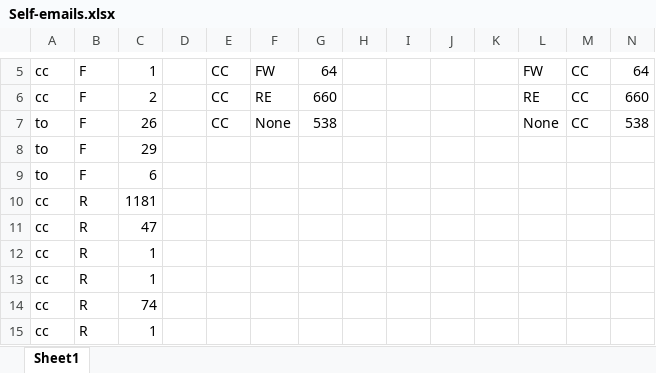
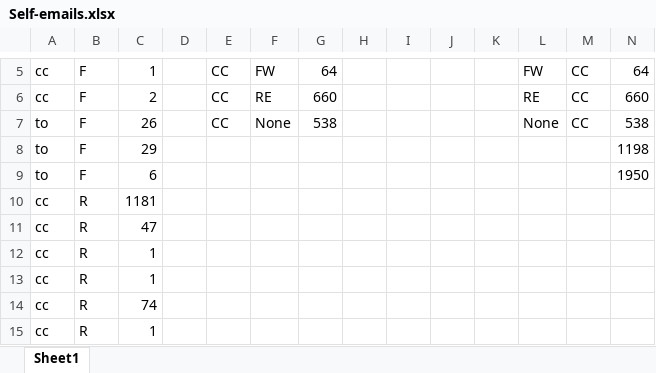
Before and after one commit to kmfrost/Thesis, an Excel workbook: Relevant Documents/Self-emails.xlsx, sheet Sheet1, drawn as a sheet; only a part is shown, gaps mark what is left out; values as stored, in another font and other column widths than the file's, no borders; charts and pictures not drawn; the diff names each change by its address in the sheet, - before the commit and + after, or states it on an @@ line.

```diff
--- a/Relevant Documents/Self-emails.xlsx (sheet Sheet1)
+++ b/Relevant Documents/Self-emails.xlsx (sheet Sheet1)
-N8: (empty)
+N8: 1198
-N9: (empty)
+N9: 1950
```
Also changed, not shown: 8 other files.
